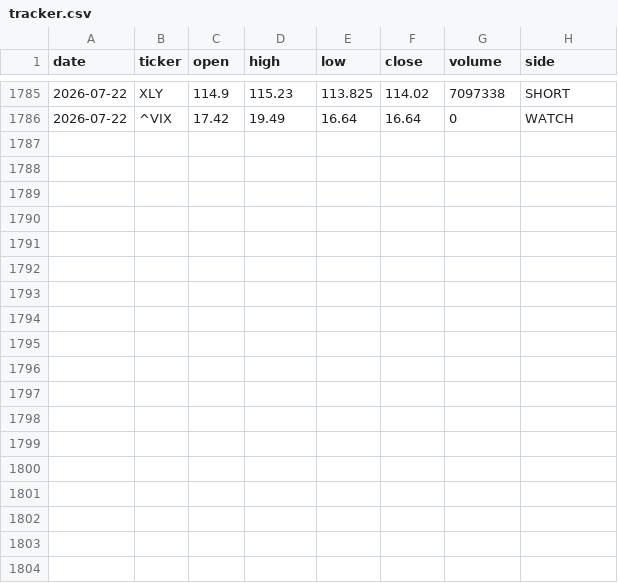
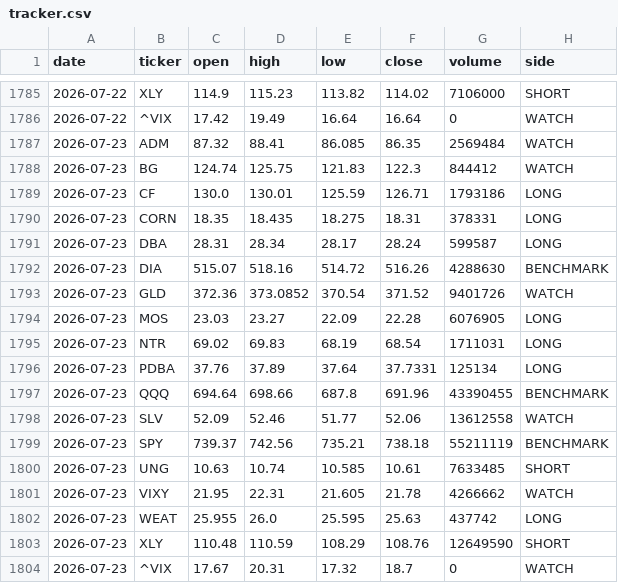
Before and after one commit to gohjhb92/G1, a CSV file: docs/food-shock/tracker.csv, drawn as a sheet; only a part is shown, gaps mark what is left out; the diff covers the shown part only.

```diff
--- a/docs/food-shock/tracker.csv
+++ b/docs/food-shock/tracker.csv
@@ -1785,2 +1785,20 @@ date,ticker,open,high,low,close,volume,side
-2026-07-22,XLY,114.9,115.23,113.825,114.02,7097338,SHORT
+2026-07-22,XLY,114.9,115.23,113.82,114.02,7106000,SHORT
 2026-07-22,^VIX,17.42,19.49,16.64,16.64,0,WATCH
+2026-07-23,ADM,87.32,88.41,86.085,86.35,2569484,WATCH
+2026-07-23,BG,124.74,125.75,121.83,122.3,844412,WATCH
+2026-07-23,CF,130.0,130.01,125.59,126.71,1793186,LONG
+2026-07-23,CORN,18.35,18.435,18.275,18.31,378331,LONG
+2026-07-23,DBA,28.31,28.34,28.17,28.24,599587,LONG
+2026-07-23,DIA,515.07,518.16,514.72,516.26,4288630,BENCHMARK
+2026-07-23,GLD,372.36,373.0852,370.54,371.52,9401726,WATCH
+2026-07-23,MOS,23.03,23.27,22.09,22.28,6076905,LONG
+2026-07-23,NTR,69.02,69.83,68.19,68.54,1711031,LONG
+2026-07-23,PDBA,37.76,37.89,37.64,37.7331,125134,LONG
+2026-07-23,QQQ,694.64,698.66,687.8,691.96,43390455,BENCHMARK
+2026-07-23,SLV,52.09,52.46,51.77,52.06,13612558,WATCH
+2026-07-23,SPY,739.37,742.56,735.21,738.18,55211119,BENCHMARK
+2026-07-23,UNG,10.63,10.74,10.585,10.61,7633485,SHORT
+2026-07-23,VIXY,21.95,22.31,21.605,21.78,4266662,WATCH
+2026-07-23,WEAT,25.955,26.0,25.595,25.63,437742,LONG
+2026-07-23,XLY,110.48,110.59,108.29,108.76,12649590,SHORT
+2026-07-23,^VIX,17.67,20.31,17.32,18.7,0,WATCH
```
Also changed, not shown: 31 edited cells elsewhere in this file, food-shock/tracker.csv.
